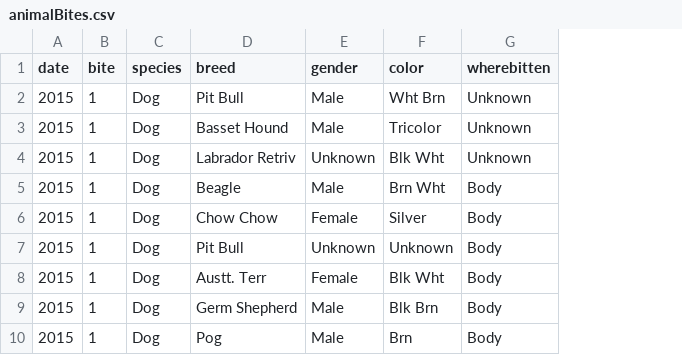
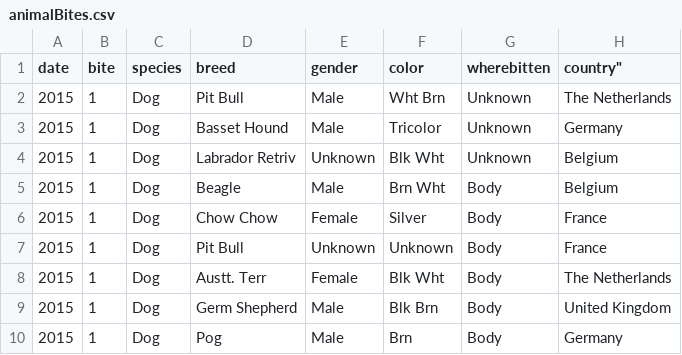
Before and after one commit to Errepulify/Animal-bites, a CSV file: data/animalBites.csv, drawn as a sheet; only a part is shown; the diff names each change by its address in the sheet, - before the commit and + after, or states it on an @@ line.

Commit message:
Added the new row country to the csv.

```diff
--- a/data/animalBites.csv
+++ b/data/animalBites.csv
+column H (country"), rows 2-10: The Netherlands | Germany | Belgium | Belgium | France | France | The Netherlands | United Kingdom | Germany
```
